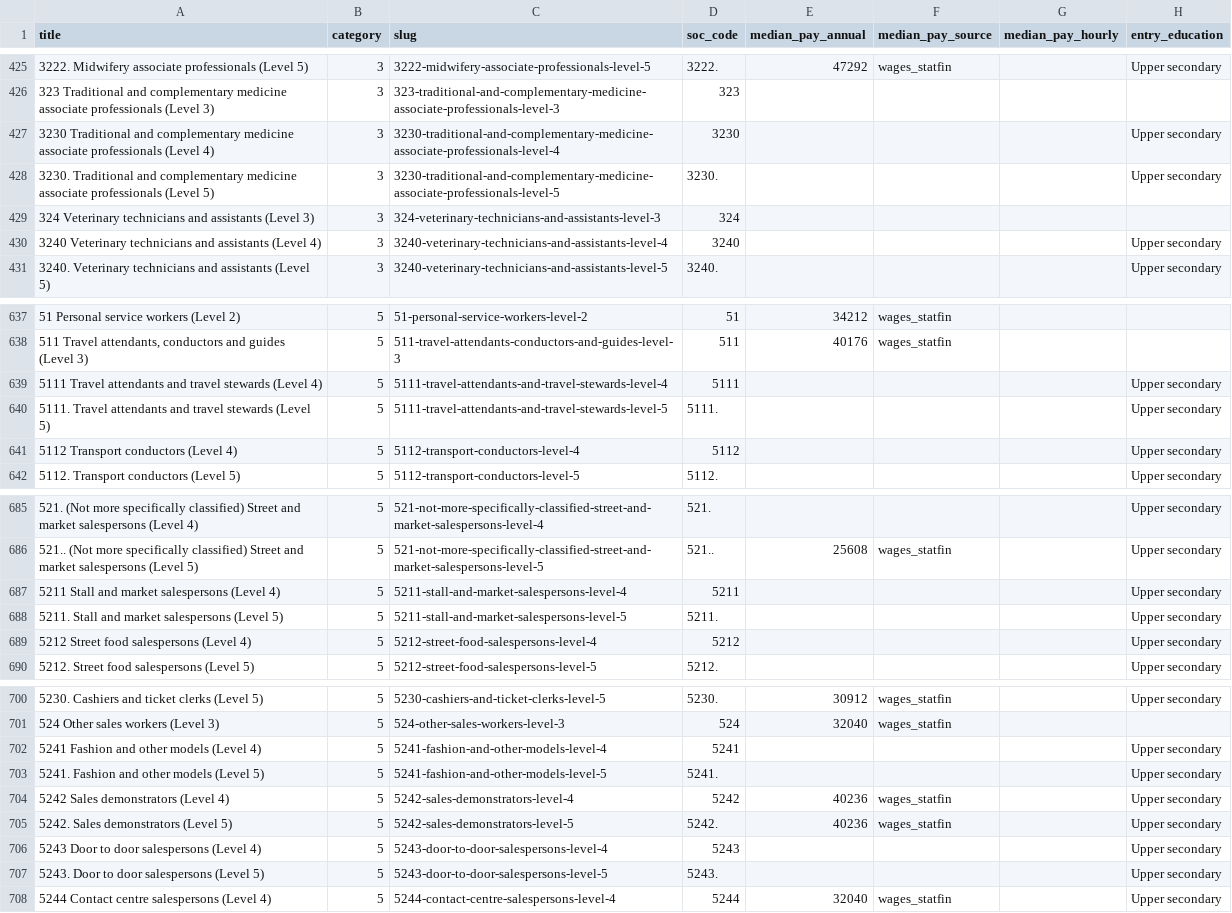
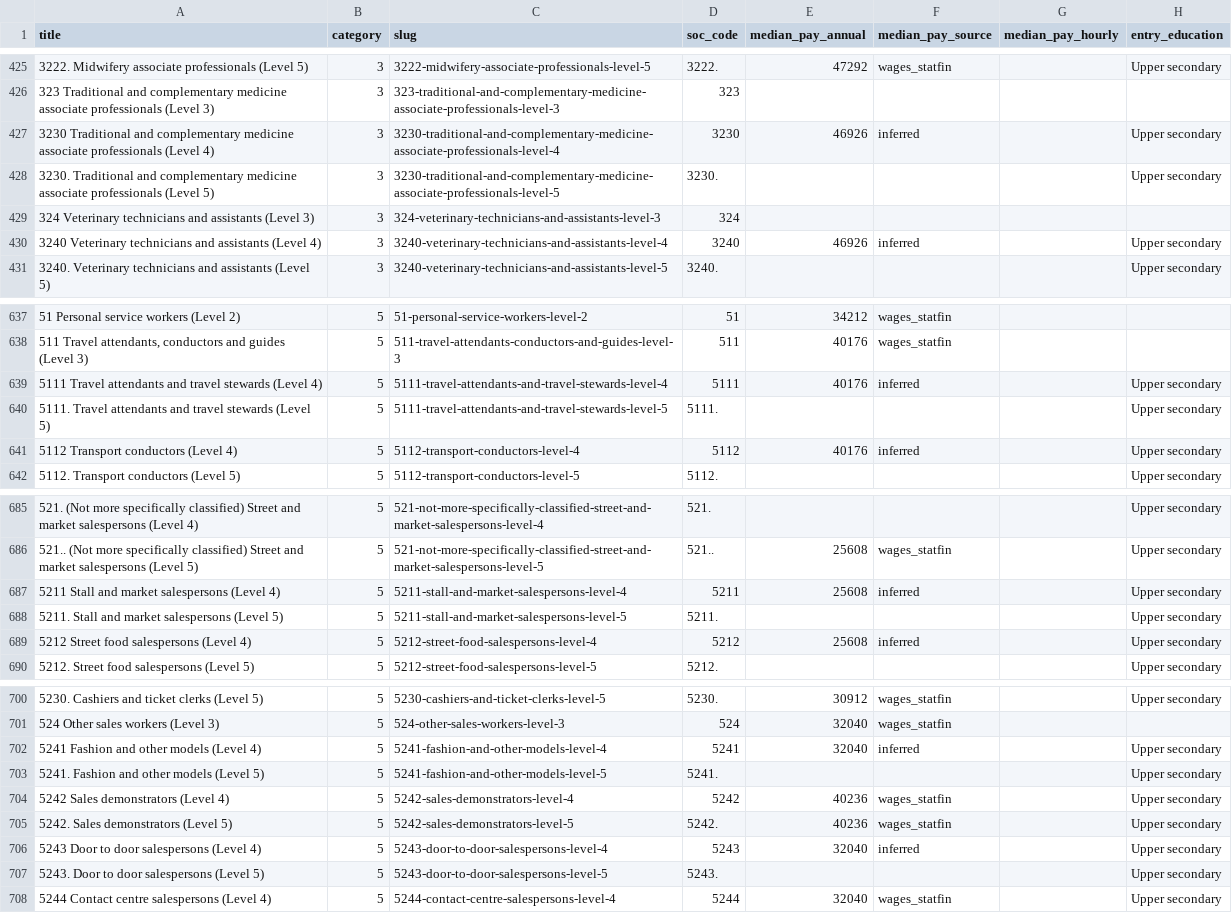
Before and after one commit to Lion504/Fi-Job-Maps, a CSV file: occupations.csv, drawn as a sheet; only a part is shown, gaps mark what is left out; the diff covers the shown part only; the diff names each change by its address in the sheet, - before the commit and + after, or states it on an @@ line.

Commit message:
Add script to infer missing pay data based on occupation characteristics
- Implemented `infer_missing_pay.py` to estimate missing pay values using statistical inference from existing data.
- Added functions to load occupation data from JSON and CSV files.
- Calculated pay statistics grouped by category, education, and category-education combinations.
- Developed strategies to infer pay based on similar occupation codes and existing statistics.
- Updated `occupations.csv` with inferred pay values and provided a summary of updates.

```diff
--- a/occupations.csv
+++ b/occupations.csv
-E427 (median_pay_annual): (empty)
+E427 (median_pay_annual): 46926
-F427 (median_pay_source): (empty)
+F427 (median_pay_source): inferred
-E430 (median_pay_annual): (empty)
+E430 (median_pay_annual): 46926
-F430 (median_pay_source): (empty)
+F430 (median_pay_source): inferred
-E639 (median_pay_annual): (empty)
+E639 (median_pay_annual): 40176
-F639 (median_pay_source): (empty)
+F639 (median_pay_source): inferred
-E641 (median_pay_annual): (empty)
+E641 (median_pay_annual): 40176
-F641 (median_pay_source): (empty)
+F641 (median_pay_source): inferred
-E687 (median_pay_annual): (empty)
+E687 (median_pay_annual): 25608
-F687 (median_pay_source): (empty)
+F687 (median_pay_source): inferred
-E689 (median_pay_annual): (empty)
+E689 (median_pay_annual): 25608
-F689 (median_pay_source): (empty)
+F689 (median_pay_source): inferred
-E702 (median_pay_annual): (empty)
+E702 (median_pay_annual): 32040
-F702 (median_pay_source): (empty)
+F702 (median_pay_source): inferred
-E706 (median_pay_annual): (empty)
+E706 (median_pay_annual): 32040
-F706 (median_pay_source): (empty)
+F706 (median_pay_source): inferred
```
Also changed, not shown: 96 edited cells elsewhere in this file, 2 other files.
